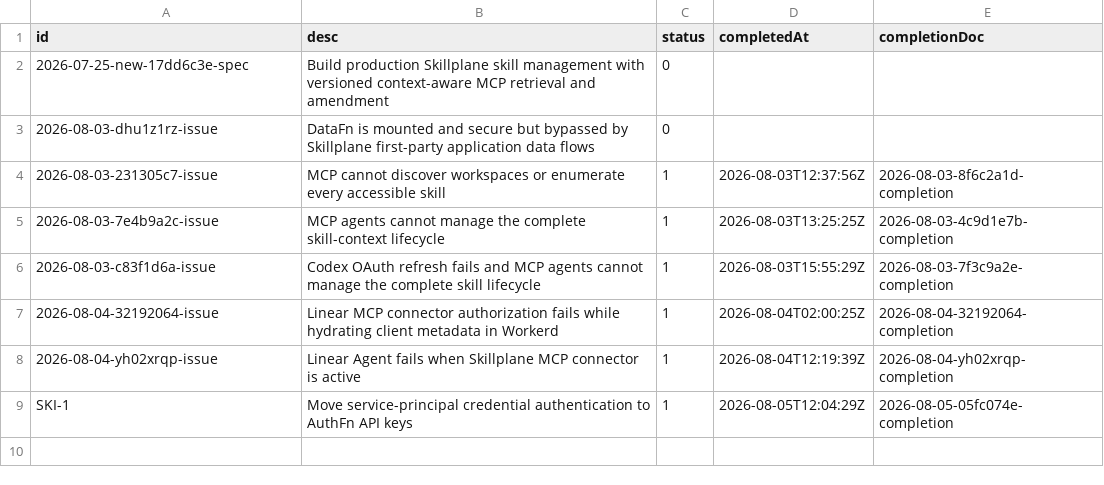
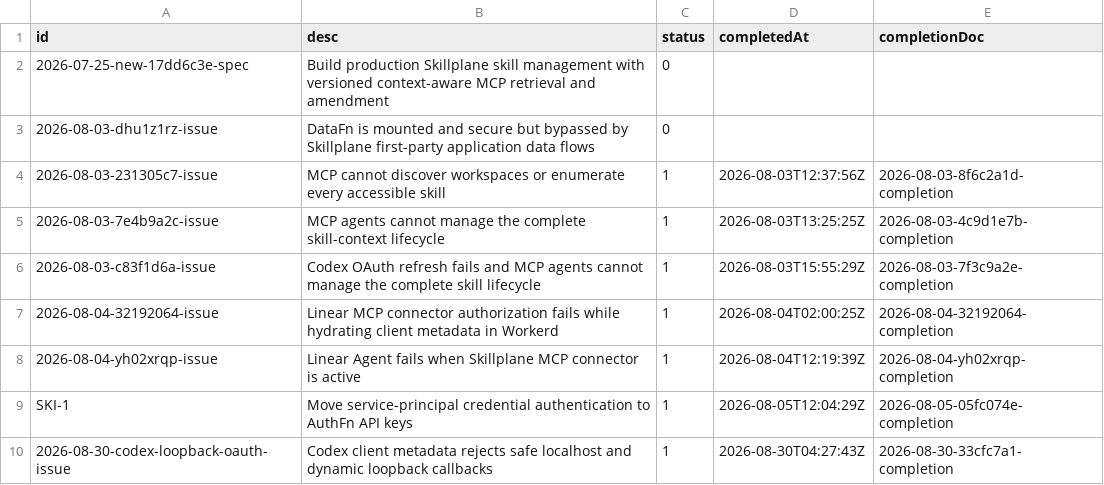
Before and after one commit to 21nCo/skillplane, a CSV file: .conduct/tracker.csv, drawn as a sheet; the diff names each change by its address in the sheet, - before the commit and + after, or states it on an @@ line.

Commit message:
fix(oauth): accept Codex loopback callbacks

```diff
--- a/.conduct/tracker.csv
+++ b/.conduct/tracker.csv
+row 10: 2026-08-30-codex-loopback-oauth-issue | Codex client metadata rejects safe localhost and dynamic loopback callbacks | 1 | 2026-08-30T04:27:43Z | 2026-08-30-33cfc7a1-completion
```
Also changed, not shown: .conduct/logs.csv, 5 other files.
